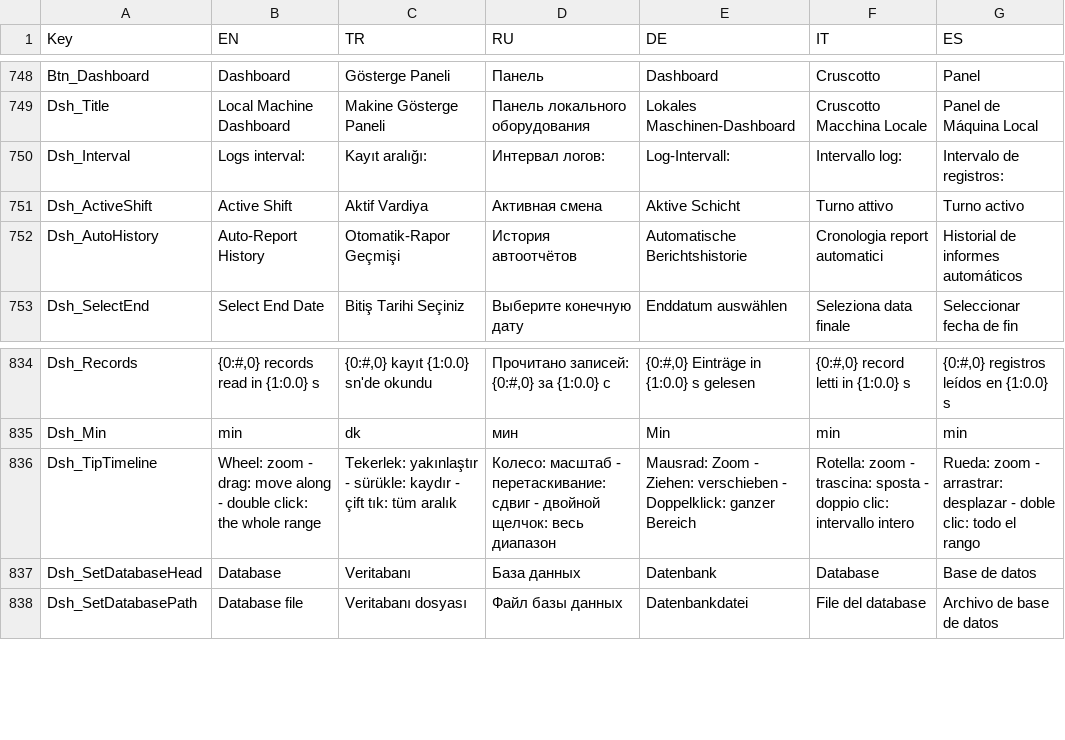
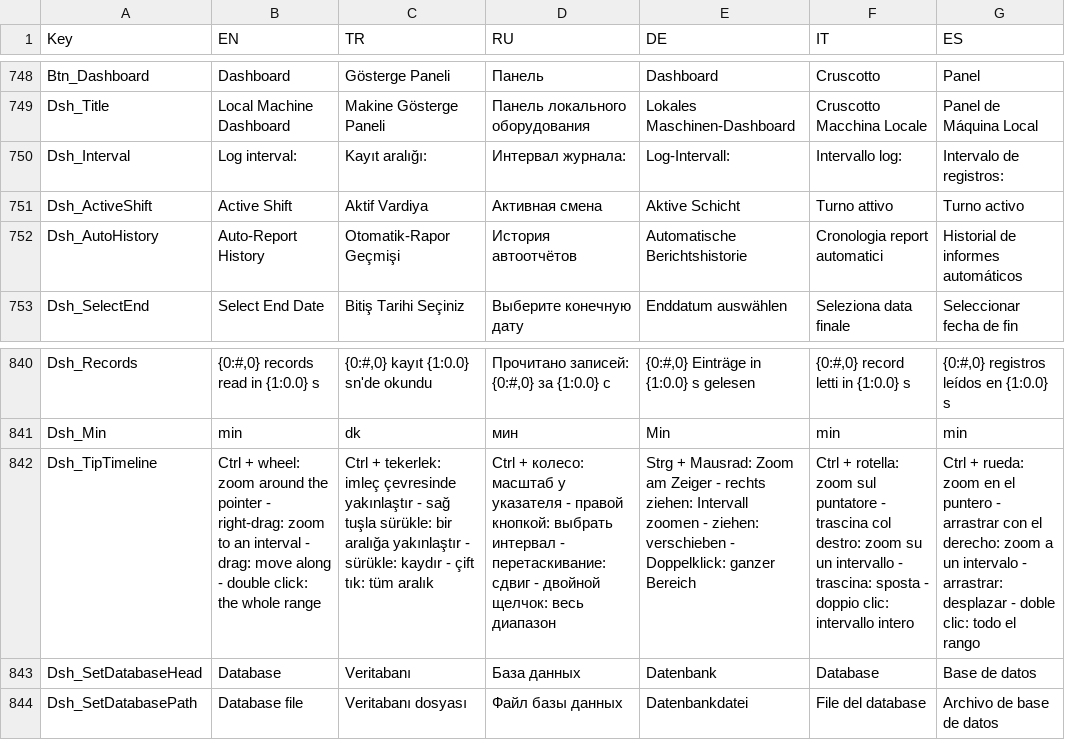
Before and after one commit to Sereftasan/HMI, a CSV file: KabanHMI/CommonTranslations.csv, drawn as a sheet; only a part is shown, gaps mark what is left out; addresses are those after the commit; the diff covers the shown part only; the diff names each change by its address in the sheet, - before the commit and + after, or states it on an @@ line.

```diff
--- a/KabanHMI/CommonTranslations.csv
+++ b/KabanHMI/CommonTranslations.csv
-B750 (EN): Logs interval:
+B750 (EN): Log interval:
-D750 (RU): Интервал логов:
+D750 (RU): Интервал журнала:
-B842 (EN): Wheel: zoom - drag:…
+B842 (EN): Ctrl + wheel: zoom around the pointer - right-drag: zoom to an interval - drag:…
-C842 (TR): Tekerlek: yakınlaştır -…
+C842 (TR): Ctrl + tekerlek: imleç çevresinde yakınlaştır - sağ tuşla sürükle: bir aralığa yakınlaştır -…
-D842 (RU): Колесо: масштаб - перетаскивание:…
+D842 (RU): Ctrl + колесо: масштаб у указателя - правой кнопкой: выбрать интервал - перетаскивание:…
-E842 (DE): Mausrad: Zoom - Ziehen: verschieben -…
+E842 (DE): Strg + Mausrad: Zoom am Zeiger - rechts ziehen: Intervall zoomen - ziehen: verschieben -…
-F842 (IT): Rotella: zoom - trascina:…
+F842 (IT): Ctrl + rotella: zoom sul puntatore - trascina col destro: zoom su un intervallo - trascina:…
-G842 (ES): Rueda: zoom - arrastrar:…
+G842 (ES): Ctrl + rueda: zoom en el puntero - arrastrar con el derecho: zoom a un intervalo - arrastrar:…
```
Also changed, not shown: 6 added rows and 25 edited cells elsewhere in this file, 10 other files.
